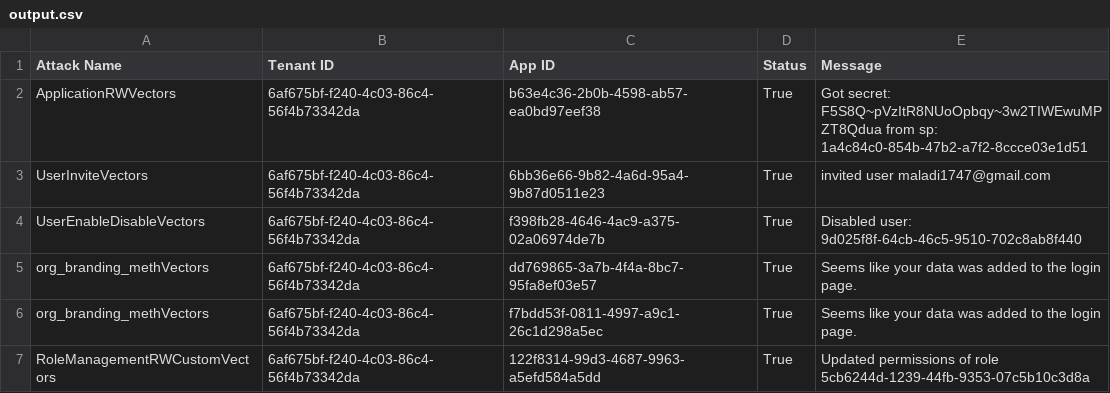
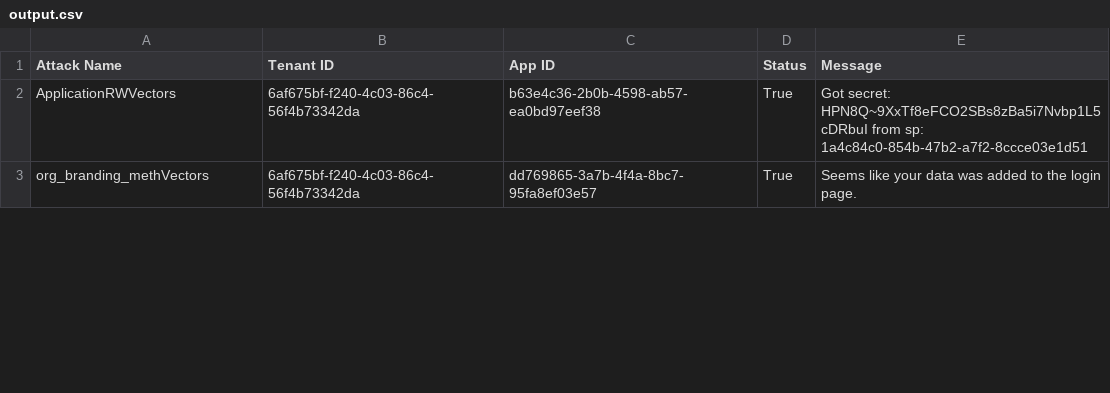
Before and after one commit to maladi17/PermissionPanic, a CSV file: output.csv, drawn as a sheet; only a part is shown; the diff covers the shown part only.

```diff
--- a/output.csv
+++ b/output.csv
@@ -1,13 +1,5 @@
 Attack Name,Tenant ID,App ID,Status,Message
-ApplicationRWVectors,6af675bf-f240-4c03-86c4-56f4b73342da,b63e4c36-2b0b-4598-ab57-ea0bd97eef38,True,"Got secret: F5S8Q~pVzItR8NUoOpbqy~3w2TIWEwuMPZT8Qdua from sp: 1a4c84c0-854b-47b2-a7f2-8ccce03e1d51
-"
-UserInviteVectors,6af675bf-f240-4c03-86c4-56f4b73342da,6bb36e66-9b82-4a6d-95a4-9b87d0511e23,True,"invited user maladi1747@gmail.com
-"
-UserEnableDisableVectors,6af675bf-f240-4c03-86c4-56f4b73342da,f398fb28-4646-4ac9-a375-02a06974de7b,True,"Disabled user: 9d025f8f-64cb-46c5-9510-702c8ab8f440
-"
+ApplicationRWVectors,6af675bf-f240-4c03-86c4-56f4b73342da,b63e4c36-2b0b-4598-ab57-ea0bd97eef38,True,"Got secret: HPN8Q~9XxTf8eFCO2SBs8zBa5i7Nvbp1L5cDRbuI from sp: 1a4c84c0-854b-47b2-a7f2-8ccce03e1d51
+"
 org_branding_methVectors,6af675bf-f240-4c03-86c4-56f4b73342da,dd769865-3a7b-4f4a-8bc7-95fa8ef03e57,True,"Seems like your data was added to the login page.
 "
-org_branding_methVectors,6af675bf-f240-4c03-86c4-56f4b73342da,f7bdd53f-0811-4997-a9c1-26c1d298a5ec,True,"Seems like your data was added to the login page.
-"
-RoleManagementRWCustomVectors,6af675bf-f240-4c03-86c4-56f4b73342da,122f8314-99d3-4687-9963-a5efd584a5dd,True,"Updated permissions of role 5cb6244d-1239-44fb-9353-07c5b10c3d8a
-"
```
Also changed, not shown: 10 removed rows and 2 edited cells elsewhere in this file, 6 other files.
